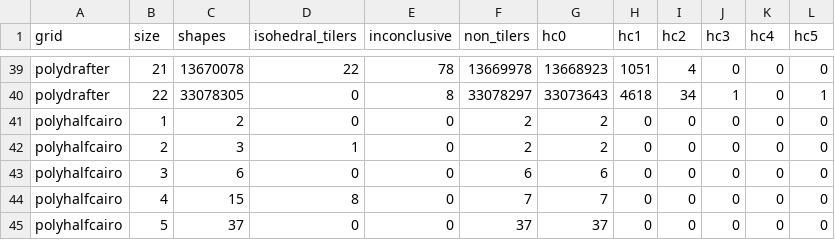
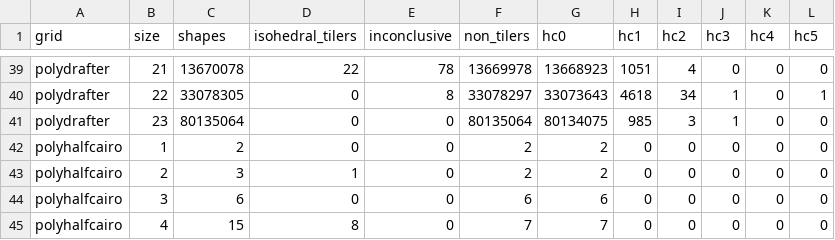
Before and after one commit to fransys-code/heesch-polykites, a CSV file: results/census.csv, drawn as a sheet; only a part is shown, gaps mark what is left out; the shorter side is filled out with more unchanged rows; the diff names each change by its address in the sheet, - before the commit and + after, or states it on an @@ line.

Commit message:
Census: polydrafters of 23 drafters

```diff
--- a/results/census.csv
+++ b/results/census.csv
+row 41: polydrafter | 23 | 80135064 | 0 | 0 | 80135064 | 80134075 | 985 | 3 | 1 | 0 | 0
```
Also changed, not shown: 1 other file.
